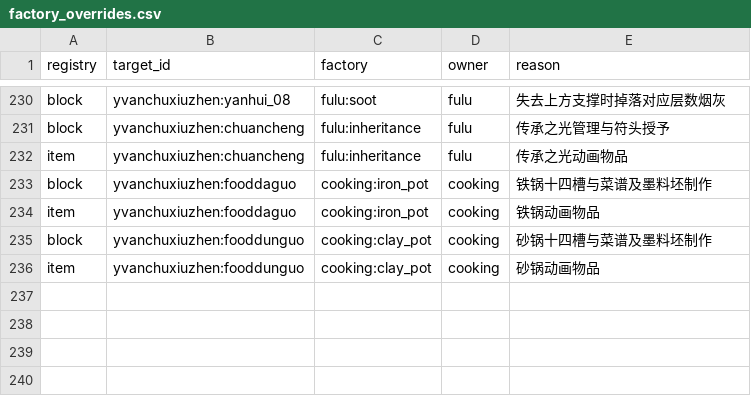
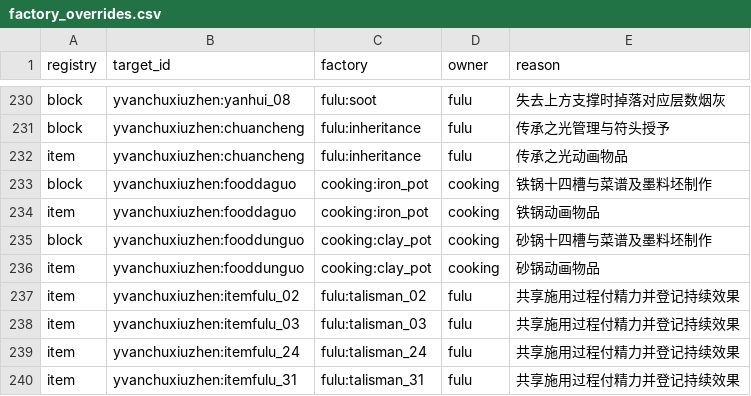
Before and after one commit to Shane77ly/yvanchuxiuzhen-1.21.1, a CSV file: docs/reference/conversion/factory_overrides.csv, drawn as a sheet; only a part is shown, gaps mark what is left out; the diff names each change by its address in the sheet, - before the commit and + after, or states it on an @@ line.

```diff
--- a/docs/reference/conversion/factory_overrides.csv
+++ b/docs/reference/conversion/factory_overrides.csv
+row 237: item | yvanchuxiuzhen:itemfulu_02 | fulu:talisman_02 | fulu | 共享施用过程付精力并登记持续效果
+row 238: item | yvanchuxiuzhen:itemfulu_03 | fulu:talisman_03 | fulu | 共享施用过程付精力并登记持续效果
+row 239: item | yvanchuxiuzhen:itemfulu_24 | fulu:talisman_24 | fulu | 共享施用过程付精力并登记持续效果
+row 240: item | yvanchuxiuzhen:itemfulu_31 | fulu:talisman_31 | fulu | 共享施用过程付精力并登记持续效果
```
Also changed, not shown: docs/systems/fulu/ledger/content.csv, docs/systems/fulu/ledger/source-evidence.csv, 16 other files.
